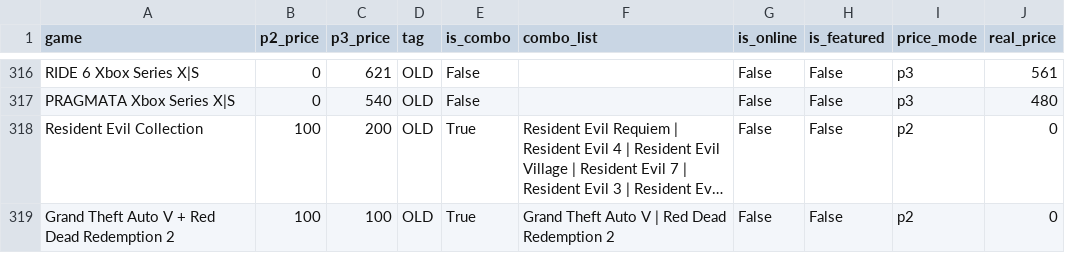
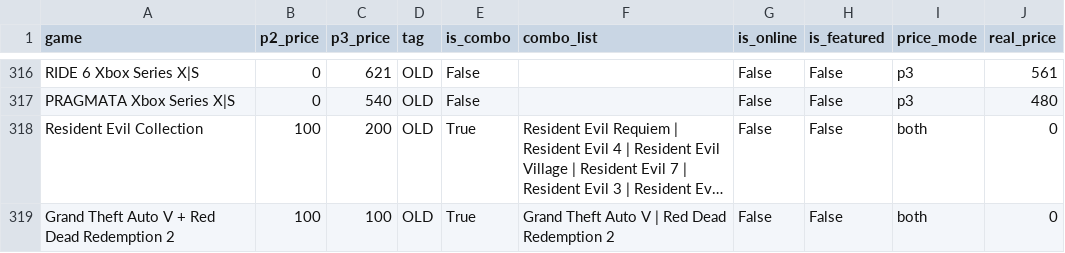
Before and after one commit to KrachDev/AccessGamesCataloge, a CSV file: data/Xbox_Games.csv (was Xbox_Games.csv), drawn as a sheet; only a part is shown, gaps mark what is left out; long unchanged cells end in …; the diff names each change by its address in the sheet, - before the commit and + after, or states it on an @@ line.

```diff
--- a/Xbox_Games.csv
+++ b/data/Xbox_Games.csv
-I318:I319 (price_mode): p2
+I318:I319 (price_mode): both
```
Also changed, not shown: data/PS_Games.csv, 16 other files.
